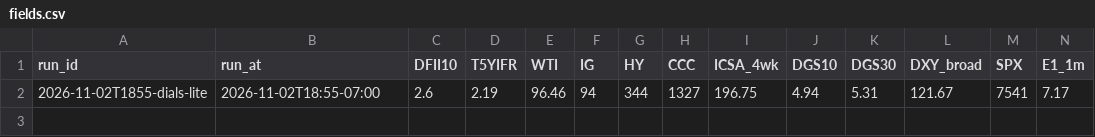
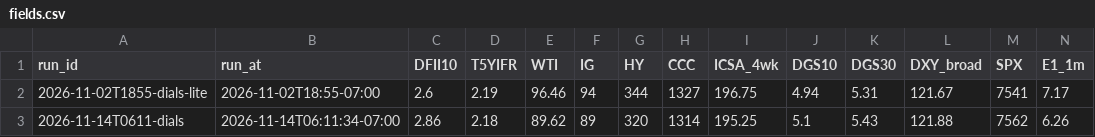
Before and after one commit to tyrel-beede/fred_data_feed, a CSV file: dials/state/fields.csv, drawn as a sheet; only a part is shown; rows hold the shown columns only; the diff names each change by its address in the sheet, - before the commit and + after, or states it on an @@ line.

```diff
--- a/dials/state/fields.csv
+++ b/dials/state/fields.csv
+row 3: 2026-11-14T0611-dials | 2026-11-14T06:11:34-07:00 | 2.86 | 2.18 | 89.62 | 89 | 320 | 1314 | 195.25 | 5.1 | 5.43 | 121.88 | 7562 | 6.26
```
Also changed, not shown: dials/state/cone.csv, dials/state/lens.csv, 13 other files.
